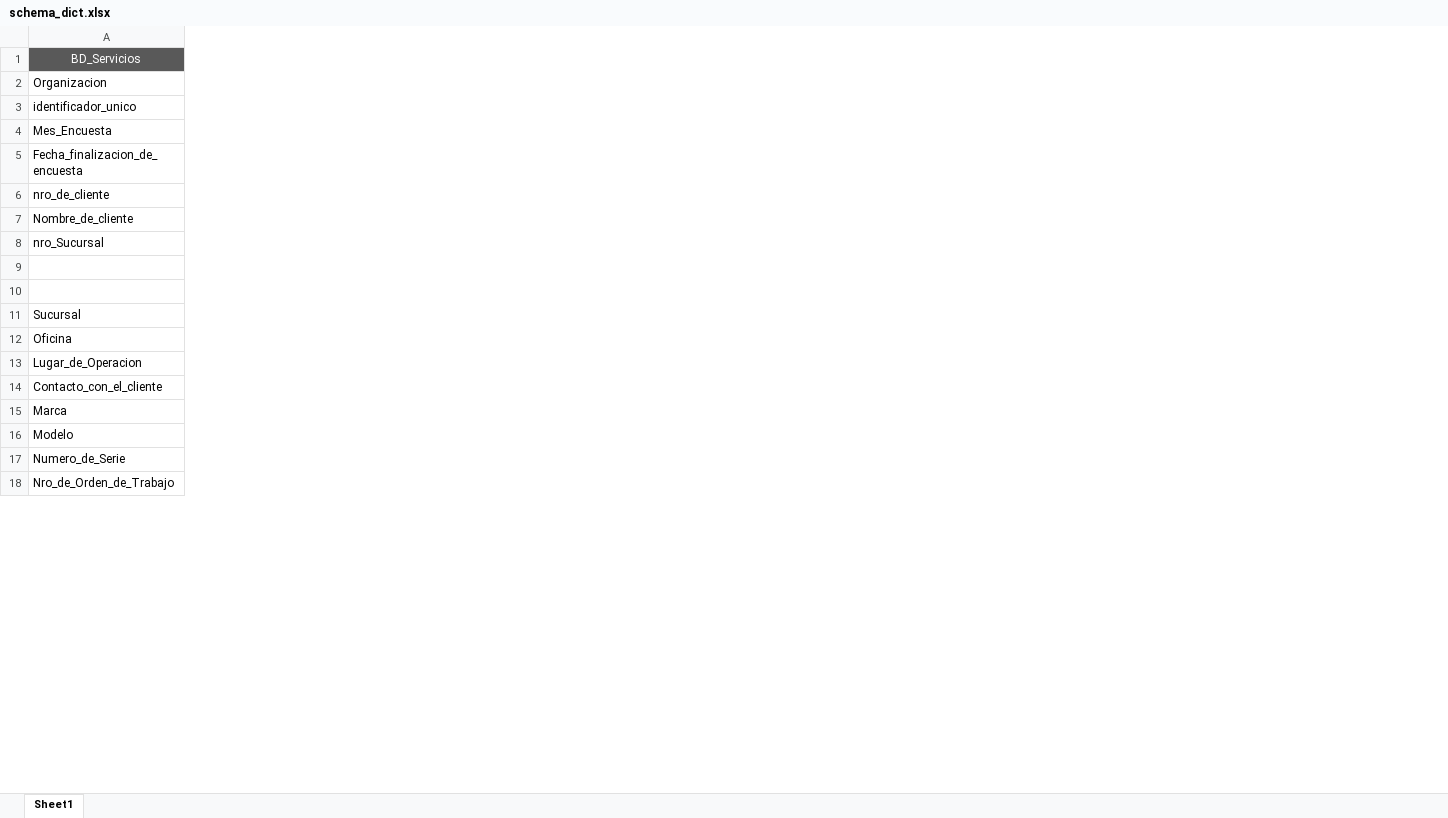
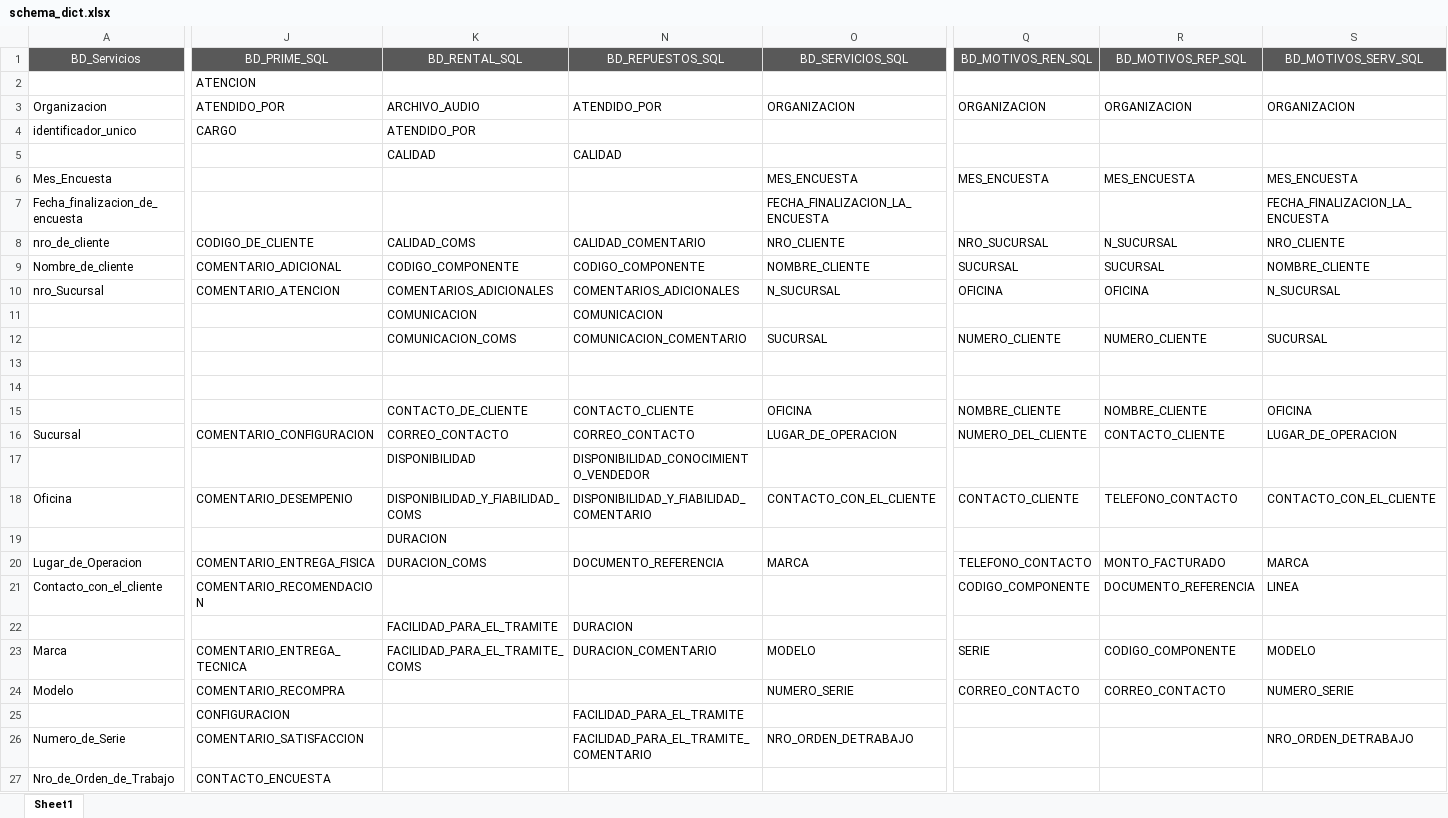
Before and after one commit to PretellP/FerreyrosProject, an Excel workbook: schema_dict/schema_dict.xlsx, sheet Sheet1, drawn as a sheet; only a part is shown, gaps mark what is left out; values as stored, in another font and other column widths than the file's, no borders; addresses are those after the commit; rows hold the shown columns only; the diff covers the shown part only; the diff names each change by its address in the sheet, - before the commit and + after, or states it on an @@ line.

```diff
--- a/schema_dict/schema_dict.xlsx (sheet Sheet1)
+++ b/schema_dict/schema_dict.xlsx (sheet Sheet1)
+column J (BD_PRIME_SQL), rows 3-4: ATENDIDO_POR | CARGO; rows 8-10: CODIGO_DE_CLIENTE | COMENTARIO_ADICIONAL | COMENTARIO_ATENCION; row 16: COMENTARIO_CONFIGURACION; row 18: COMENTARIO_DESEMPENIO; rows 20-21: COMENTARIO_ENTREGA_FISICA | COMENTARIO_RECOMENDACION; rows 23-24: COMENTARIO_ENTREGA_TECNICA | COMENTARIO_RECOMPRA; rows 26-27: COMENTARIO_SATISFACCION | CONTACTO_ENCUESTA
+column K (BD_RENTAL_SQL), rows 3-4: ARCHIVO_AUDIO | ATENDIDO_POR; rows 8-10: CALIDAD_COMS | CODIGO_COMPONENTE | COMENTARIOS_ADICIONALES; row 16: CORREO_CONTACTO; row 18: DISPONIBILIDAD_Y_FIABILIDAD_COMS; row 20: DURACION_COMS; row 23: FACILIDAD_PARA_EL_TRAMITE_COMS
+column N (BD_REPUESTOS_SQL), row 3: ATENDIDO_POR; rows 8-10: CALIDAD_COMENTARIO | CODIGO_COMPONENTE | COMENTARIOS_ADICIONALES; row 16: CORREO_CONTACTO; row 18: DISPONIBILIDAD_Y_FIABILIDAD_COMENTARIO; row 20: DOCUMENTO_REFERENCIA; row 23: DURACION_COMENTARIO; row 26: FACILIDAD_PARA_EL_TRAMITE_COMENTARIO
+column O (BD_SERVICIOS_SQL), row 3: ORGANIZACION; rows 6-10: MES_ENCUESTA | FECHA_FINALIZACION_LA_ENCUESTA | NRO_CLIENTE | NOMBRE_CLIENTE | N_SUCURSAL; row 16: LUGAR_DE_OPERACION; row 18: CONTACTO_CON_EL_CLIENTE; rows 20-21: MARCA | LINEA; rows 23-24: MODELO | NUMERO_SERIE; row 26: NRO_ORDEN_DETRABAJO
+column Q (BD_MOTIVOS_REN_SQL), row 3: ORGANIZACION; rows 6-10: MES_ENCUESTA |  | NRO_SUCURSAL | SUCURSAL | OFICINA; row 16: NUMERO_DEL_CLIENTE; row 18: CONTACTO_CLIENTE; rows 20-21: TELEFONO_CONTACTO | CODIGO_COMPONENTE; rows 23-24: SERIE | CORREO_CONTACTO
+column R (BD_MOTIVOS_REP_SQL), row 3: ORGANIZACION; rows 6-10: MES_ENCUESTA |  | N_SUCURSAL | SUCURSAL | OFICINA; row 16: CONTACTO_CLIENTE; row 18: TELEFONO_CONTACTO; rows 20-21: MONTO_FACTURADO | DOCUMENTO_REFERENCIA; rows 23-24: CODIGO_COMPONENTE | CORREO_CONTACTO
+column S (BD_MOTIVOS_SERV_SQL), row 3: ORGANIZACION; rows 6-10: MES_ENCUESTA | FECHA_FINALIZACION_LA_ENCUESTA | NRO_CLIENTE | NOMBRE_CLIENTE | N_SUCURSAL; row 16: LUGAR_DE_OPERACION; row 18: CONTACTO_CON_EL_CLIENTE; rows 20-21: MARCA | LINEA; rows 23-24: MODELO | NUMERO_SERIE; row 26: NRO_ORDEN_DETRABAJO
+row 2:  | ATENCION
+row 5:  |  | CALIDAD | CALIDAD
+row 11:  |  | COMUNICACION | COMUNICACION
+row 12:  |  | COMUNICACION_COMS | COMUNICACION_COMENTARIO | SUCURSAL | NUMERO_CLIENTE | NUMERO_CLIENTE | SUCURSAL
+row 15:  |  | CONTACTO_DE_CLIENTE | CONTACTO_CLIENTE | OFICINA | NOMBRE_CLIENTE | NOMBRE_CLIENTE | OFICINA
+row 17:  |  | DISPONIBILIDAD | DISPONIBILIDAD_CONOCIMIENTO_VENDEDOR
+row 19:  |  | DURACION
+row 22:  |  | FACILIDAD_PARA_EL_TRAMITE | DURACION
+row 25:  | CONFIGURACION |  | FACILIDAD_PARA_EL_TRAMITE
```
Also changed, not shown: 21 added rows, 2 added columns and 1 edited cell elsewhere in this sheet, 28 other files.
